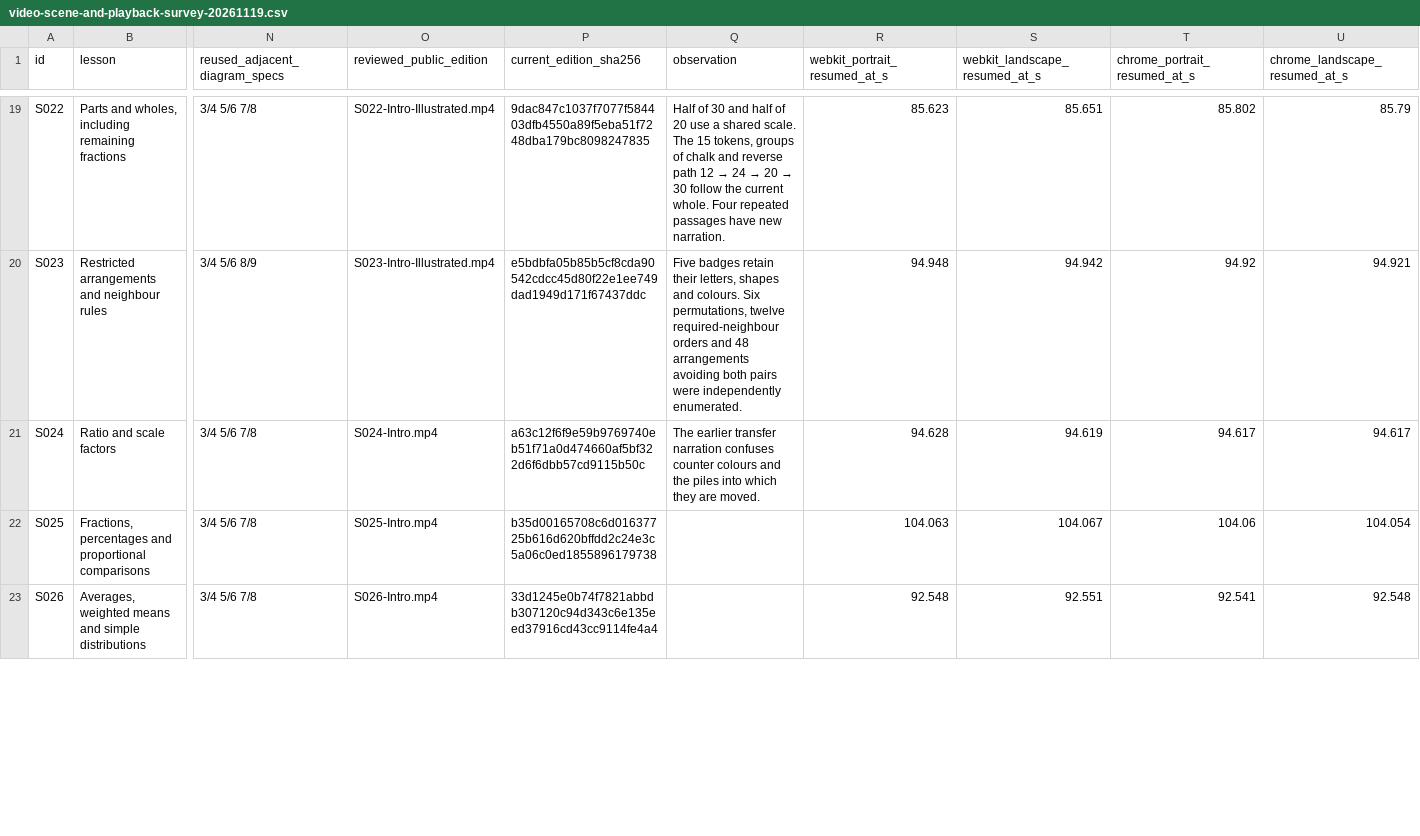
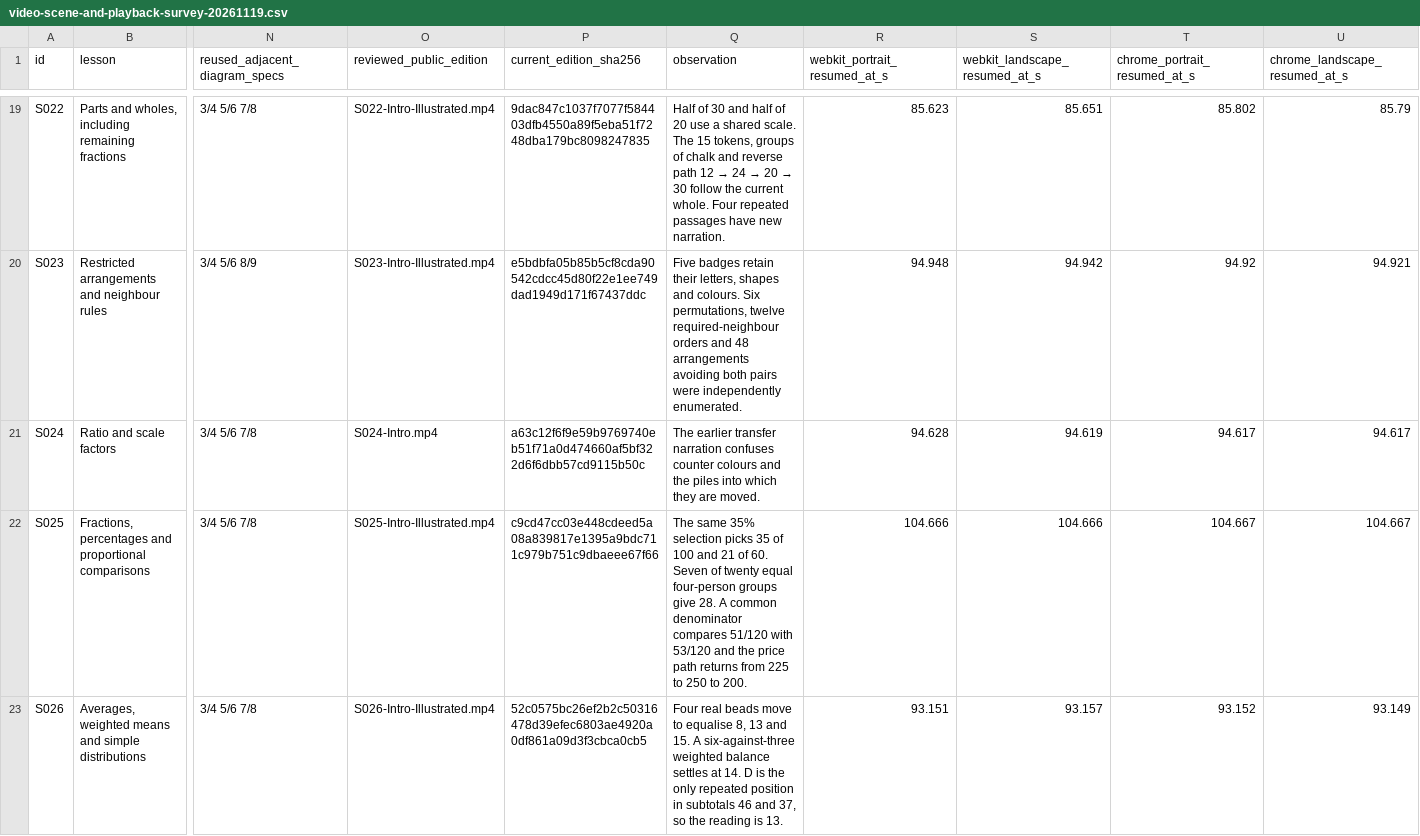
Before and after one commit to SimonRJ/-summit-one-narrator, a CSV file: docs/video-scene-and-playback-survey-20261119.csv, drawn as a sheet; only a part is shown, gaps mark what is left out; the diff covers the shown part only; the diff names each change by its address in the sheet, - before the commit and + after, or states it on an @@ line.

Commit message:
Record the reviewed live means, cards, sensor, tank and moving-apex editions and fix future triangle scales

```diff
--- a/docs/video-scene-and-playback-survey-20261119.csv
+++ b/docs/video-scene-and-playback-survey-20261119.csv
-O22 (reviewed_public_edition): S025-Intro.mp4
+O22 (reviewed_public_edition): S025-Intro-Illustrated.mp4
-P22 (current_edition_sha256): b35d00165708c6d01637725b616d620bffdd2c24e3c5a06c0ed1855896179738
+P22 (current_edition_sha256): c9cd47cc03e448cdeed5a08a839817e1395a9bdc711c979b751c9dbaeee67f66
-Q22 (observation): (empty)
+Q22 (observation): The same 35% selection picks 35 of 100 and 21 of 60. Seven of twenty equal four-person groups give 28. A common denominator compares 51/120 with 53/120 and the price path returns from 225 to 250 to 200.
-R22 (webkit_portrait_resumed_at_s): 104.063
+R22 (webkit_portrait_resumed_at_s): 104.666
-S22 (webkit_landscape_resumed_at_s): 104.067
+S22 (webkit_landscape_resumed_at_s): 104.666
-T22 (chrome_portrait_resumed_at_s): 104.06
+T22 (chrome_portrait_resumed_at_s): 104.667
-U22 (chrome_landscape_resumed_at_s): 104.054
+U22 (chrome_landscape_resumed_at_s): 104.667
-O23 (reviewed_public_edition): S026-Intro.mp4
+O23 (reviewed_public_edition): S026-Intro-Illustrated.mp4
-P23 (current_edition_sha256): 33d1245e0b74f7821abbdb307120c94d343c6e135eed37916cd43cc9114fe4a4
+P23 (current_edition_sha256): 52c0575bc26ef2b2c50316478d39efec6803ae4920a0df861a09d3f3cbca0cb5
-Q23 (observation): (empty)
+Q23 (observation): Four real beads move to equalise 8, 13 and 15. A six-against-three weighted balance settles at 14. D is the only repeated position in subtotals 46 and 37, so the reading is 13.
-R23 (webkit_portrait_resumed_at_s): 92.548
+R23 (webkit_portrait_resumed_at_s): 93.151
-S23 (webkit_landscape_resumed_at_s): 92.551
+S23 (webkit_landscape_resumed_at_s): 93.157
-T23 (chrome_portrait_resumed_at_s): 92.541
+T23 (chrome_portrait_resumed_at_s): 93.152
-U23 (chrome_landscape_resumed_at_s): 92.548
+U23 (chrome_landscape_resumed_at_s): 93.149
```
Also changed, not shown: 43 edited cells elsewhere in this file, docs/lesson-introduction-review-register-20261116.csv, docs/teaching-video-review-register-20261116.csv, 2 other files.
